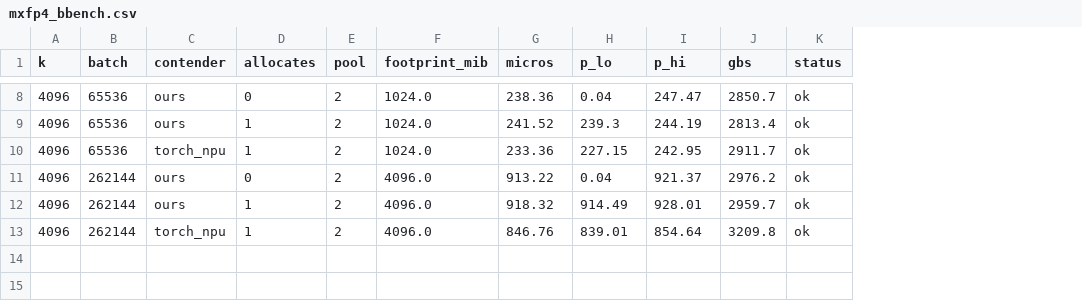
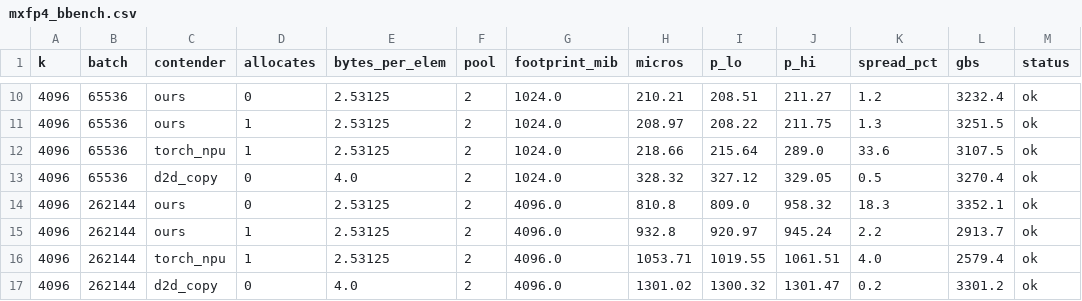
Before and after one commit to Mocchibird/pto-kernels-plots, a CSV file: mxfp4_quant_a5/mxfp4_bbench.csv, drawn as a sheet; only a part is shown, gaps mark what is left out; addresses are those after the commit; the diff covers the shown part only; the diff names each change by its address in the sheet, - before the commit and + after, or states it on an @@ line.

```diff
--- a/mxfp4_quant_a5/mxfp4_bbench.csv
+++ b/mxfp4_quant_a5/mxfp4_bbench.csv
+column E (bytes_per_elem), rows 10-12: all 2.53125; rows 14-16: all 2.53125
+column K (spread_pct), rows 10-12: 1.2 | 1.3 | 33.6; rows 14-16: 18.3 | 2.2 | 4.0
-H10 (micros): 238.36
+H10 (micros): 210.21
-I10 (p_lo): 0.04
+I10 (p_lo): 208.51
-J10 (p_hi): 247.47
+J10 (p_hi): 211.27
-L10 (gbs): 2850.7
+L10 (gbs): 3232.4
-H11 (micros): 241.52
+H11 (micros): 208.97
-I11 (p_lo): 239.3
+I11 (p_lo): 208.22
-J11 (p_hi): 244.19
+J11 (p_hi): 211.75
-L11 (gbs): 2813.4
+L11 (gbs): 3251.5
-H12 (micros): 233.36
+H12 (micros): 218.66
-I12 (p_lo): 227.15
+I12 (p_lo): 215.64
-J12 (p_hi): 242.95
+J12 (p_hi): 289.0
-L12 (gbs): 2911.7
+L12 (gbs): 3107.5
+row 13: 4096 | 65536 | d2d_copy | 0 | 4.0 | 2 | 1024.0 | 328.32 | 327.12 | 329.05 | 0.5 | 3270.4 | ok
-H14 (micros): 913.22
+H14 (micros): 810.8
-I14 (p_lo): 0.04
+I14 (p_lo): 809.0
-J14 (p_hi): 921.37
+J14 (p_hi): 958.32
-L14 (gbs): 2976.2
+L14 (gbs): 3352.1
-H15 (micros): 918.32
+H15 (micros): 932.8
-I15 (p_lo): 914.49
+I15 (p_lo): 920.97
-J15 (p_hi): 928.01
+J15 (p_hi): 945.24
-L15 (gbs): 2959.7
+L15 (gbs): 2913.7
-H16 (micros): 846.76
+H16 (micros): 1053.71
-I16 (p_lo): 839.01
+I16 (p_lo): 1019.55
-J16 (p_hi): 854.64
+J16 (p_hi): 1061.51
-L16 (gbs): 3209.8
+L16 (gbs): 2579.4
+row 17: 4096 | 262144 | d2d_copy | 0 | 4.0 | 2 | 4096.0 | 1301.02 | 1300.32 | 1301.47 | 0.2 | 3301.2 | ok
```
Also changed, not shown: 2 added rows and 36 edited cells elsewhere in this file, mxfp4_quant_a5/mxfp4_kbench.csv, 2 other files.
